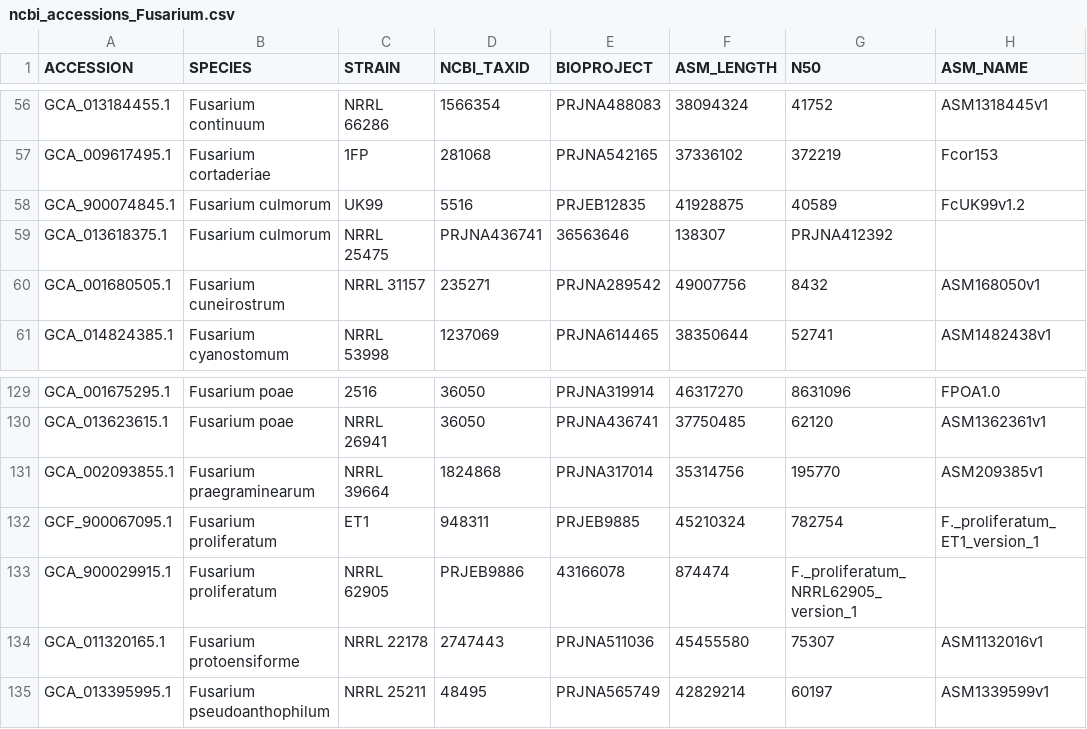
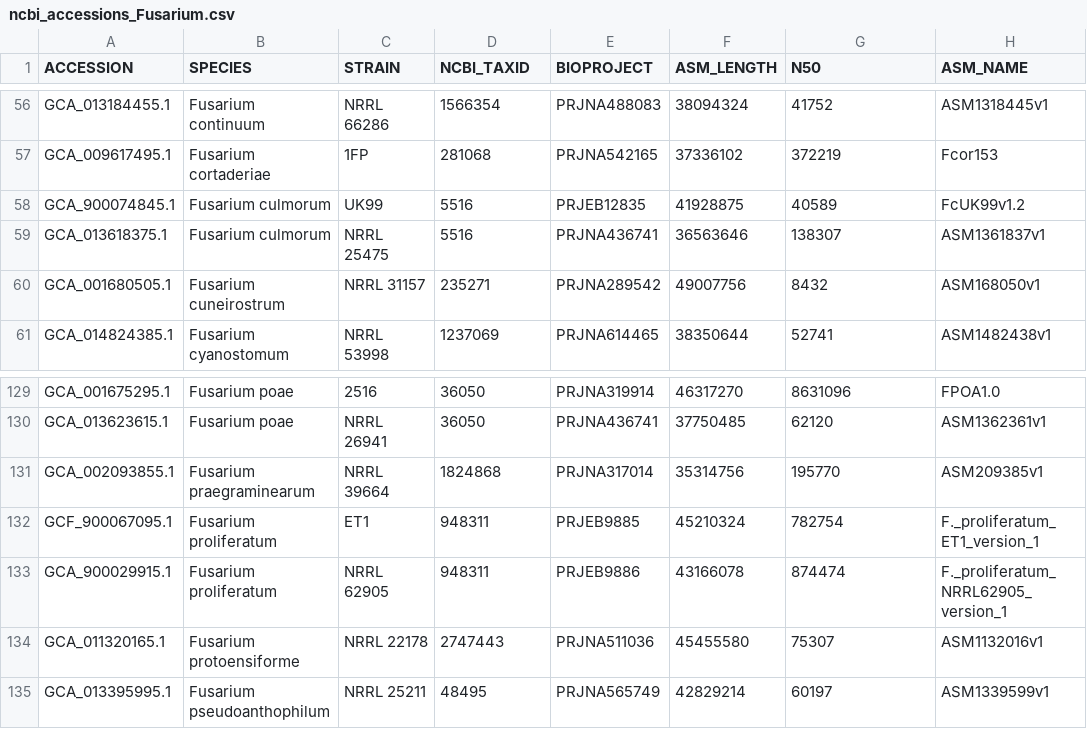
Before and after one commit to stajichlab/Fusarium_Phylogenomics, a CSV file: lib/ncbi_accessions_Fusarium.csv, drawn as a sheet; only a part is shown, gaps mark what is left out.

Commit message:
fix typo

```diff
--- a/lib/ncbi_accessions_Fusarium.csv
+++ b/lib/ncbi_accessions_Fusarium.csv
@@ -58,3 +58,3 @@ GCA_009617495.1,Fusarium cortaderiae,1FP,281068,PRJNA542165,37336102,372219,Fcor
 GCA_900074845.1,Fusarium culmorum,UK99,5516,PRJEB12835,41928875,40589,FcUK99v1.2
-GCA_013618375.1,Fusarium culmorum,NRRL 25475,PRJNA436741,36563646,138307,PRJNA412392
+GCA_013618375.1,Fusarium culmorum,NRRL 25475,5516,PRJNA436741,36563646,138307,ASM1361837v1
 GCA_001680505.1,Fusarium cuneirostrum,NRRL 31157,235271,PRJNA289542,49007756,8432,ASM168050v1
@@ -132,3 +132,3 @@ GCA_002093855.1,Fusarium praegraminearum,NRRL 39664,1824868,PRJNA317014,35314756
 GCF_900067095.1,Fusarium proliferatum,ET1,948311,PRJEB9885,45210324,782754,F._proliferatum_ET1_version_1
-GCA_900029915.1,Fusarium proliferatum,NRRL 62905,PRJEB9886,43166078,874474,F._proliferatum_NRRL62905_version_1
+GCA_900029915.1,Fusarium proliferatum,NRRL 62905,948311,PRJEB9886,43166078,874474,F._proliferatum_NRRL62905_version_1
 GCA_011320165.1,Fusarium protoensiforme,NRRL 22178,2747443,PRJNA511036,45455580,75307,ASM1132016v1
```
